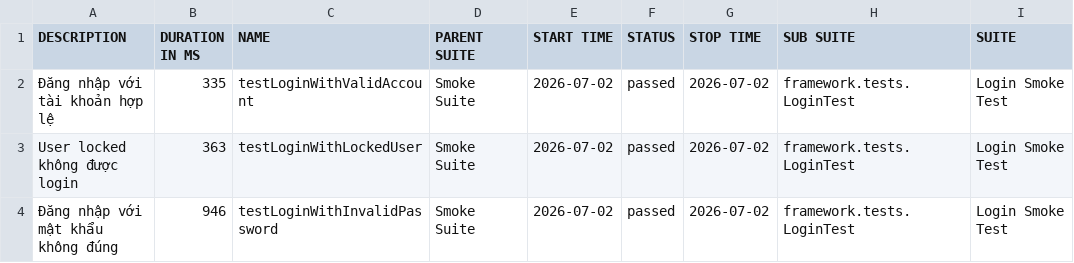
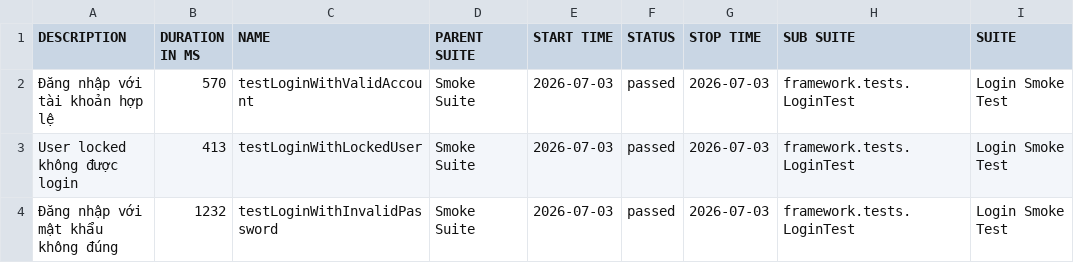
Before and after one commit to maiphun1412/KTPM_B11_NguyenThiPhuongMai_1150080146_CNPM2, a CSV file: data/suites.csv, drawn as a sheet; only a part is shown; the diff names each change by its address in the sheet, - before the commit and + after, or states it on an @@ line.

```diff
--- a/data/suites.csv
+++ b/data/suites.csv
-B2 (DURATION IN MS): 335
+B2 (DURATION IN MS): 570
-E2:E4 (START TIME): 2026-07-02
+E2:E4 (START TIME): 2026-07-03
-G2:G4 (STOP TIME): 2026-07-02
+G2:G4 (STOP TIME): 2026-07-03
-B3 (DURATION IN MS): 363
+B3 (DURATION IN MS): 413
-B4 (DURATION IN MS): 946
+B4 (DURATION IN MS): 1232
```
Also changed, not shown: 33 other files.
